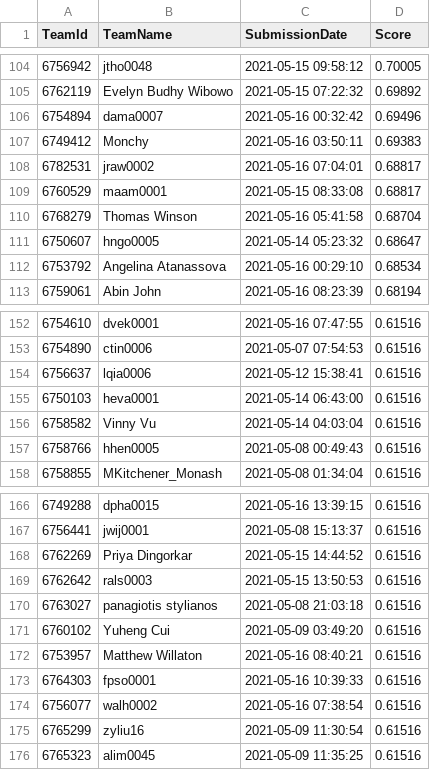
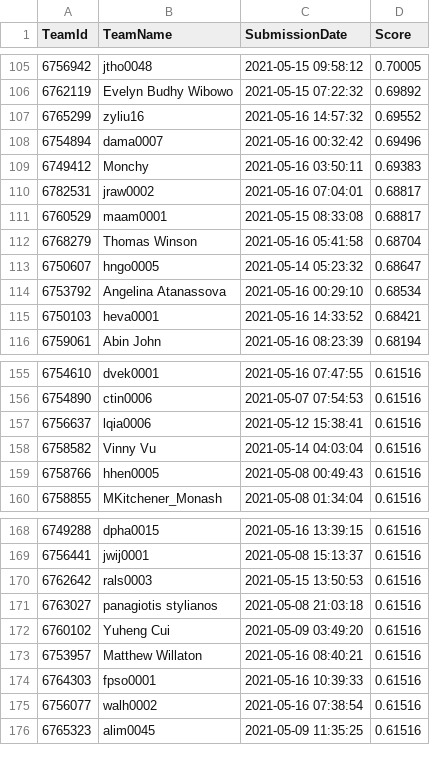
Before and after one commit to TengMCing/ETC3250_kaggle_score, a CSV file: data/spotoroo-publicleaderboard.csv, drawn as a sheet; only a part is shown, gaps mark what is left out; removed rows and columns are numbered as before the commit, all else as after; the diff covers the shown part only; the diff names each change by its address in the sheet, - before the commit and + after, or states it on an @@ line.

```diff
--- a/data/spotoroo-publicleaderboard.csv
+++ b/data/spotoroo-publicleaderboard.csv
+row 107: 6765299 | zyliu16 | 2021-05-16 14:57:32 | 0.69552
+row 115: 6750103 | heva0001 | 2021-05-16 14:33:52 | 0.68421
-row 155: 6750103 | heva0001 | 2021-05-14 06:43:00 | 0.61516
-row 168: 6762269 | Priya Dingorkar | 2021-05-15 14:44:52 | 0.61516
-row 175: 6765299 | zyliu16 | 2021-05-09 11:30:54 | 0.61516
```
Also changed, not shown: 3 added rows, 2 removed rows and 2 edited cells elsewhere in this file, 5 other files.
